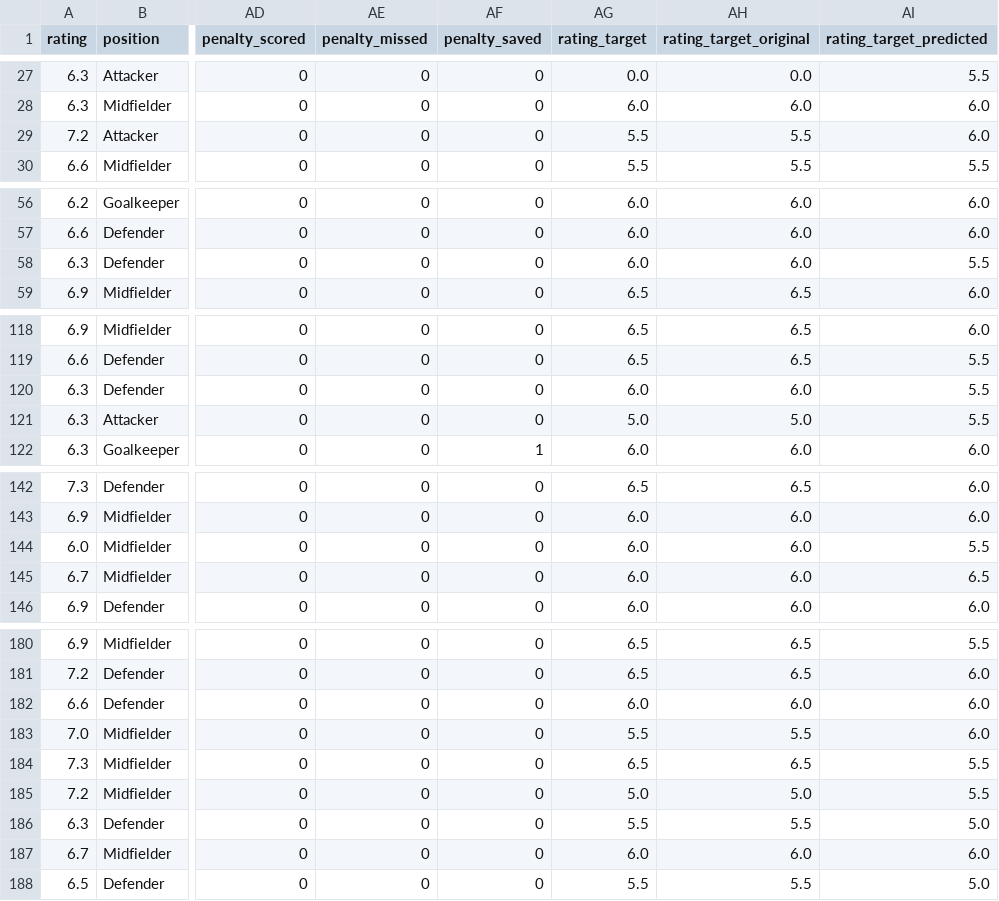
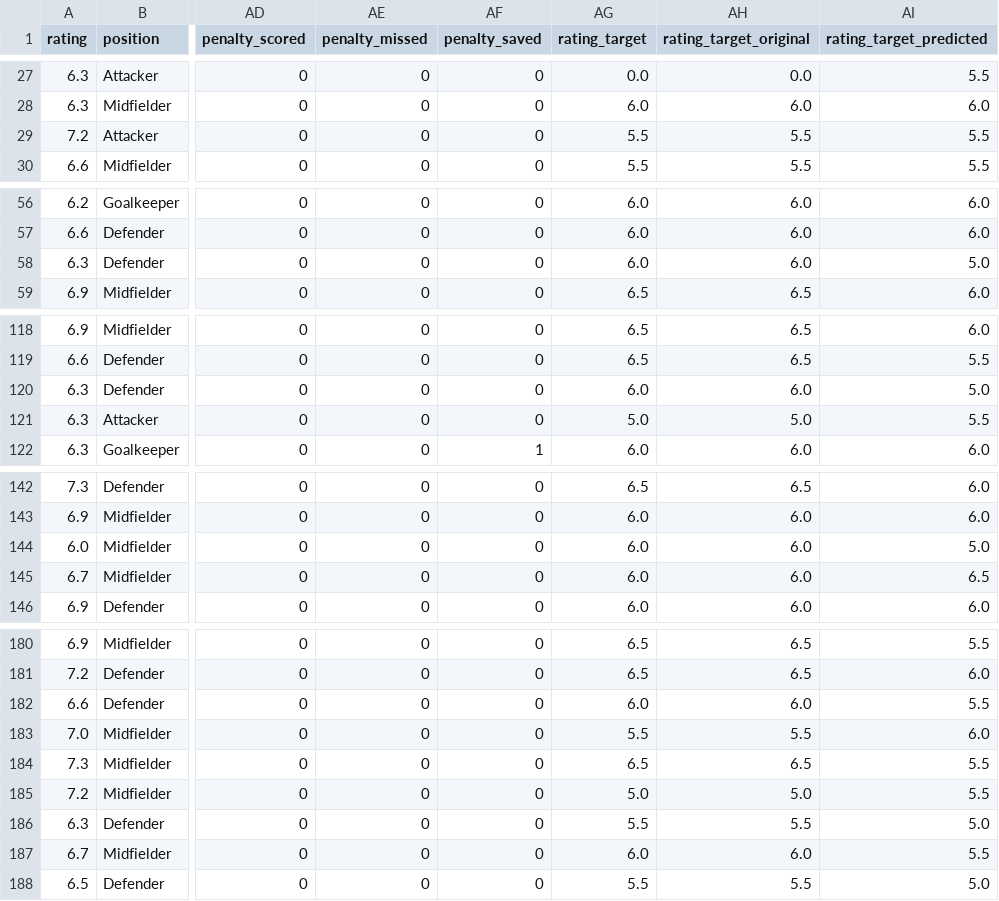
Before and after one commit to FrankMaverick/fantacalcio-rating-optimizer, a CSV file: out/rating_predictions2.csv, drawn as a sheet; only a part is shown, gaps mark what is left out; the diff covers the shown part only; the diff names each change by its address in the sheet, - before the commit and + after, or states it on an @@ line.

```diff
--- a/out/rating_predictions2.csv
+++ b/out/rating_predictions2.csv
-AI29 (rating_target_predicted): 6.0
+AI29 (rating_target_predicted): 5.5
-AI58 (rating_target_predicted): 5.5
+AI58 (rating_target_predicted): 5.0
-AI120 (rating_target_predicted): 5.5
+AI120 (rating_target_predicted): 5.0
-AI144 (rating_target_predicted): 5.5
+AI144 (rating_target_predicted): 5.0
-AI182 (rating_target_predicted): 6.0
+AI182 (rating_target_predicted): 5.5
-AI187 (rating_target_predicted): 6.0
+AI187 (rating_target_predicted): 5.5
```
Also changed, not shown: 13 edited cells elsewhere in this file, 3 other files.
